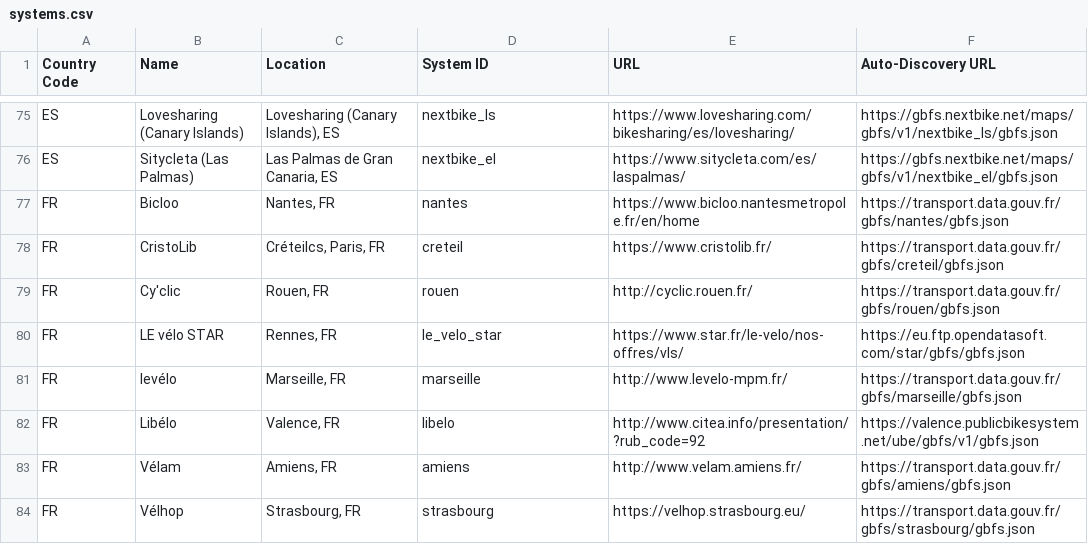
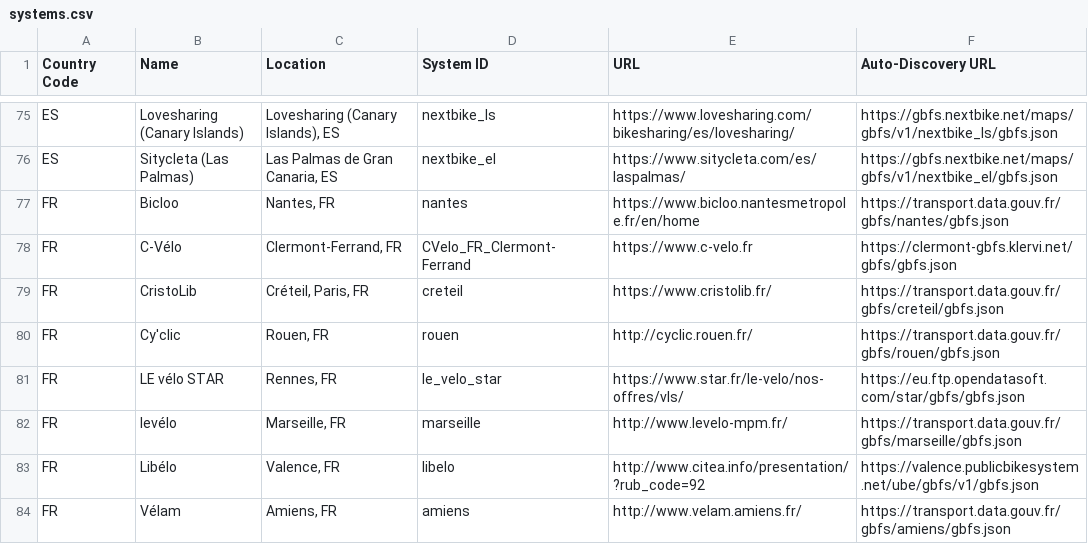
Before and after one commit to MobilityData/gbfs, a CSV file: systems.csv, drawn as a sheet; only a part is shown, gaps mark what is left out; the shorter side is filled out with more unchanged rows.

Commit message:
Updated feeds

```diff
--- a/systems.csv
+++ b/systems.csv
@@ -77,3 +77,4 @@ ES,Sitycleta (Las Palmas),"Las Palmas de Gran Canaria, ES",nextbike_el,https://w
 FR,Bicloo,"Nantes, FR",nantes,https://www.bicloo.nantesmetropole.fr/en/home,https://transport.data.gouv.fr/gbfs/nantes/gbfs.json
-FR,CristoLib,"Créteilcs, Paris, FR",creteil,https://www.cristolib.fr/,https://transport.data.gouv.fr/gbfs/creteil/gbfs.json
+FR,C-Vélo,"Clermont-Ferrand, FR",CVelo_FR_Clermont-Ferrand,https://www.c-velo.fr,https://clermont-gbfs.klervi.net/gbfs/gbfs.json
+FR,CristoLib,"Créteil, Paris, FR",creteil,https://www.cristolib.fr/,https://transport.data.gouv.fr/gbfs/creteil/gbfs.json
 FR,Cy'clic,"Rouen, FR",rouen,http://cyclic.rouen.fr/,https://transport.data.gouv.fr/gbfs/rouen/gbfs.json
```
